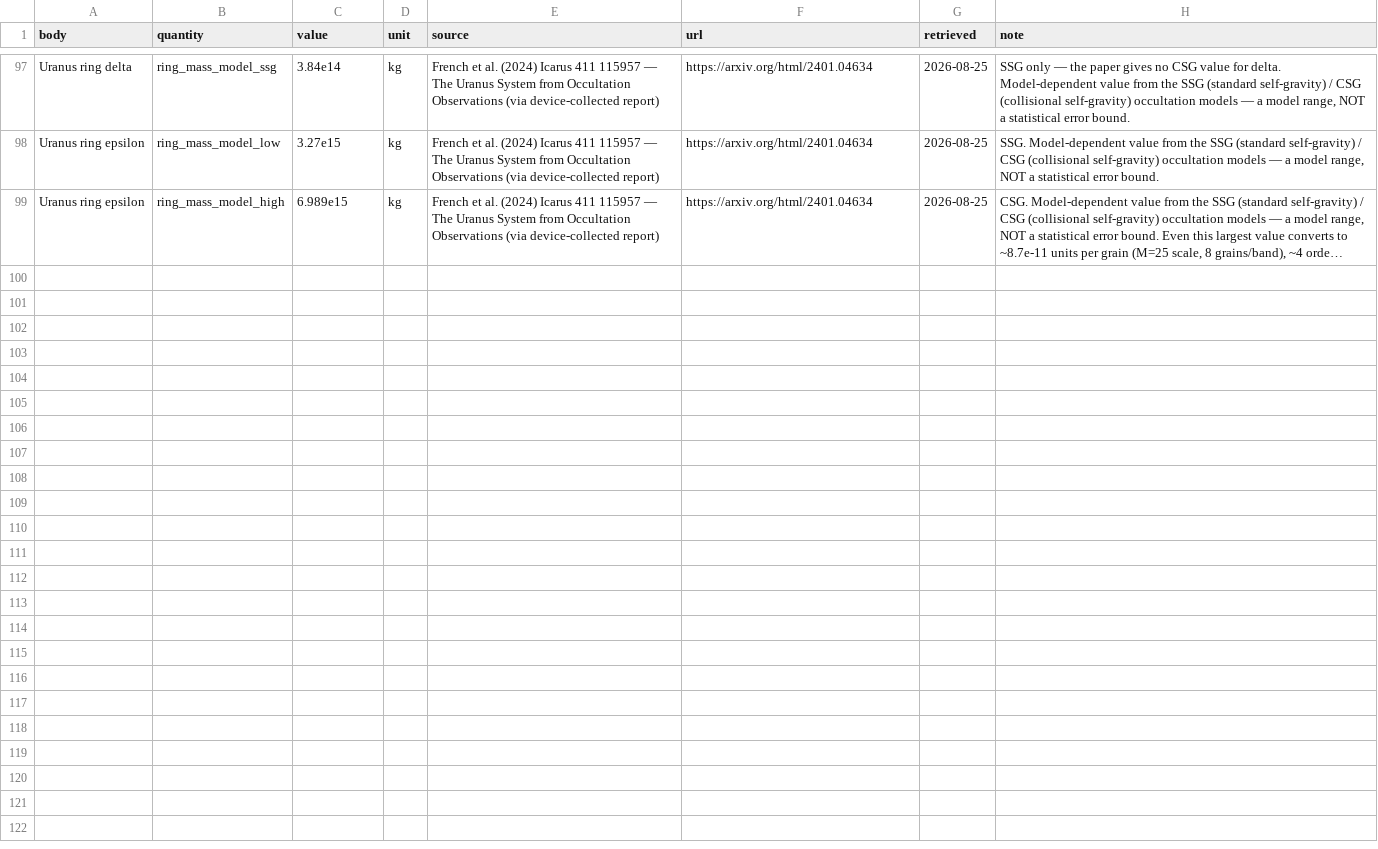
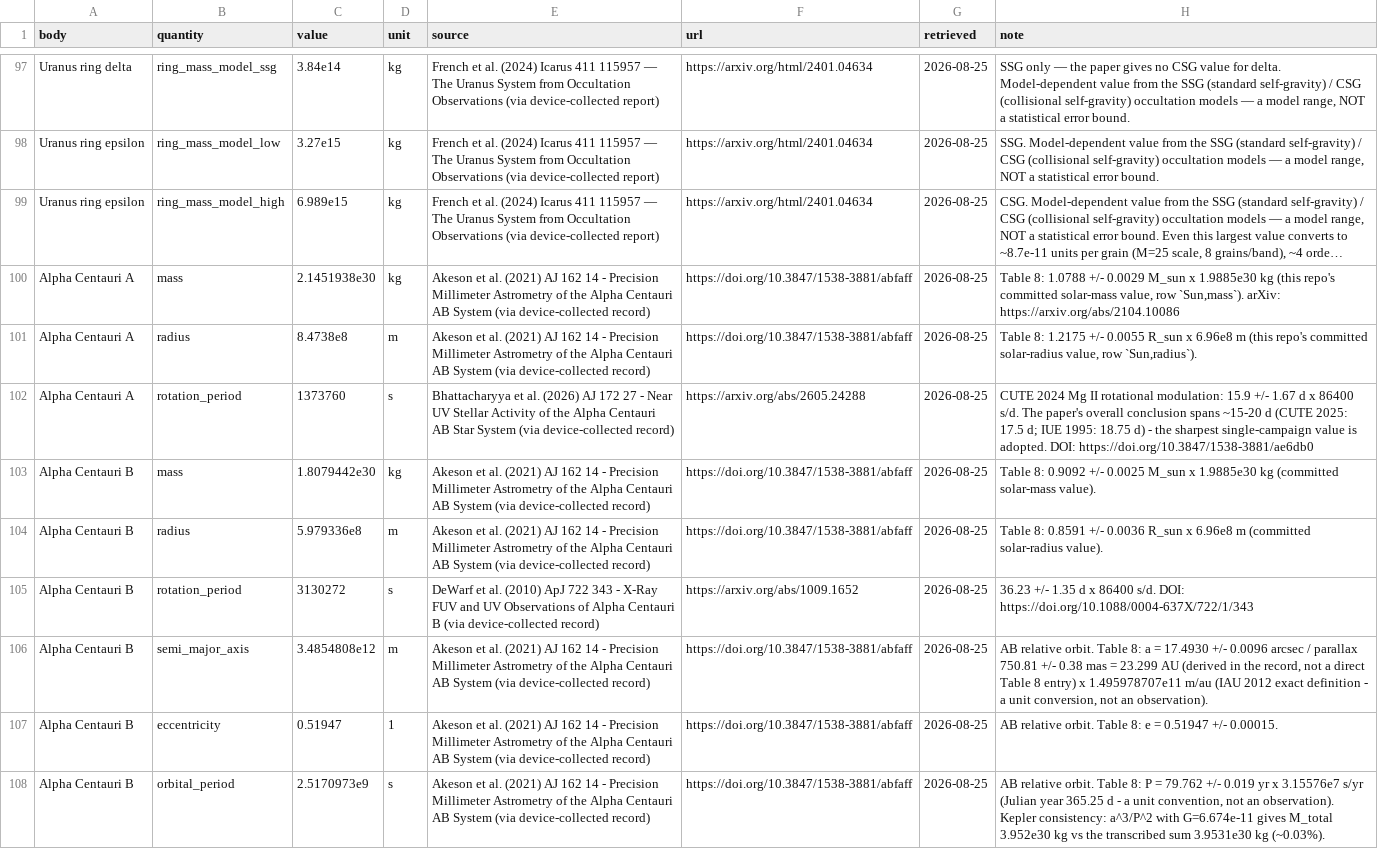
Before and after one commit to tty-imamura/dfm-simulator, a CSV file: paper/data/solar-observations.csv, drawn as a sheet; only a part is shown, gaps mark what is left out; long unchanged cells end in …; the diff names each change by its address in the sheet, - before the commit and + after, or states it on an @@ line.

```diff
--- a/paper/data/solar-observations.csv
+++ b/paper/data/solar-observations.csv
+row 100: Alpha Centauri A | mass | 2.1451938e30 | kg | Akeson et al. (2021) AJ 162 14 - Precision Millimeter Astrometry of the Alpha Centauri AB System (via device-collected record) | https://doi.org/10.3847/1538-3881/abfaff | 2026-08-25 | Table 8: 1.0788 +/- 0.0029 M_sun x 1.9885e30 kg (this repo's committed solar-mass value, row `Sun,mass`). arXiv: https://arxiv.org/abs/2104.10086
+row 101: Alpha Centauri A | radius | 8.4738e8 | m | Akeson et al. (2021) AJ 162 14 - Precision Millimeter Astrometry of the Alpha Centauri AB System (via device-collected record) | https://doi.org/10.3847/1538-3881/abfaff | 2026-08-25 | Table 8: 1.2175 +/- 0.0055 R_sun x 6.96e8 m (this repo's committed solar-radius value, row `Sun,radius`).
+row 102: Alpha Centauri A | rotation_period | 1373760 | s | Bhattacharyya et al. (2026) AJ 172 27 - Near UV Stellar Activity of the Alpha Centauri AB Star System (via device-collected record) | https://arxiv.org/abs/2605.24288 | 2026-08-25 | CUTE 2024 Mg II rotational modulation: 15.9 +/- 1.67 d x 86400 s/d. The paper's overall conclusion spans ~15-20 d (CUTE 2025: 17.5 d; IUE 1995: 18.75 d) - the sharpest single-campaign value is adopted. DOI: https://doi.org/10.3847/1538-3881/ae6db0
+row 103: Alpha Centauri B | mass | 1.8079442e30 | kg | Akeson et al. (2021) AJ 162 14 - Precision Millimeter Astrometry of the Alpha Centauri AB System (via device-collected record) | https://doi.org/10.3847/1538-3881/abfaff | 2026-08-25 | Table 8: 0.9092 +/- 0.0025 M_sun x 1.9885e30 kg (committed solar-mass value).
+row 104: Alpha Centauri B | radius | 5.979336e8 | m | Akeson et al. (2021) AJ 162 14 - Precision Millimeter Astrometry of the Alpha Centauri AB System (via device-collected record) | https://doi.org/10.3847/1538-3881/abfaff | 2026-08-25 | Table 8: 0.8591 +/- 0.0036 R_sun x 6.96e8 m (committed solar-radius value).
+row 105: Alpha Centauri B | rotation_period | 3130272 | s | DeWarf et al. (2010) ApJ 722 343 - X-Ray FUV and UV Observations of Alpha Centauri B (via device-collected record) | https://arxiv.org/abs/1009.1652 | 2026-08-25 | 36.23 +/- 1.35 d x 86400 s/d. DOI: https://doi.org/10.1088/0004-637X/722/1/343
+row 106: Alpha Centauri B | semi_major_axis | 3.4854808e12 | m | Akeson et al. (2021) AJ 162 14 - Precision Millimeter Astrometry of the Alpha Centauri AB System (via device-collected record) | https://doi.org/10.3847/1538-3881/abfaff | 2026-08-25 | AB relative orbit. Table 8: a = 17.4930 +/- 0.0096 arcsec / parallax 750.81 +/- 0.38 mas = 23.299 AU (derived in the record, not a direct Table 8 entry) x 1.495978707e11 m/au (IAU 2012 exact definition - a unit conversion, not an observation).
+row 107: Alpha Centauri B | eccentricity | 0.51947 | 1 | Akeson et al. (2021) AJ 162 14 - Precision Millimeter Astrometry of the Alpha Centauri AB System (via device-collected record) | https://doi.org/10.3847/1538-3881/abfaff | 2026-08-25 | AB relative orbit. Table 8: e = 0.51947 +/- 0.00015.
+row 108: Alpha Centauri B | orbital_period | 2.5170973e9 | s | Akeson et al. (2021) AJ 162 14 - Precision Millimeter Astrometry of the Alpha Centauri AB System (via device-collected record) | https://doi.org/10.3847/1538-3881/abfaff | 2026-08-25 | AB relative orbit. Table 8: P = 79.762 +/- 0.019 yr x 3.15576e7 s/yr (Julian year 365.25 d - a unit convention, not an observation). Kepler consistency: a^3/P^2 with G=6.674e-11 gives M_total 3.952e30 kg vs the transcribed sum 3.9531e30 kg (~0.03%).
```
Also changed, not shown: 7 other files.
